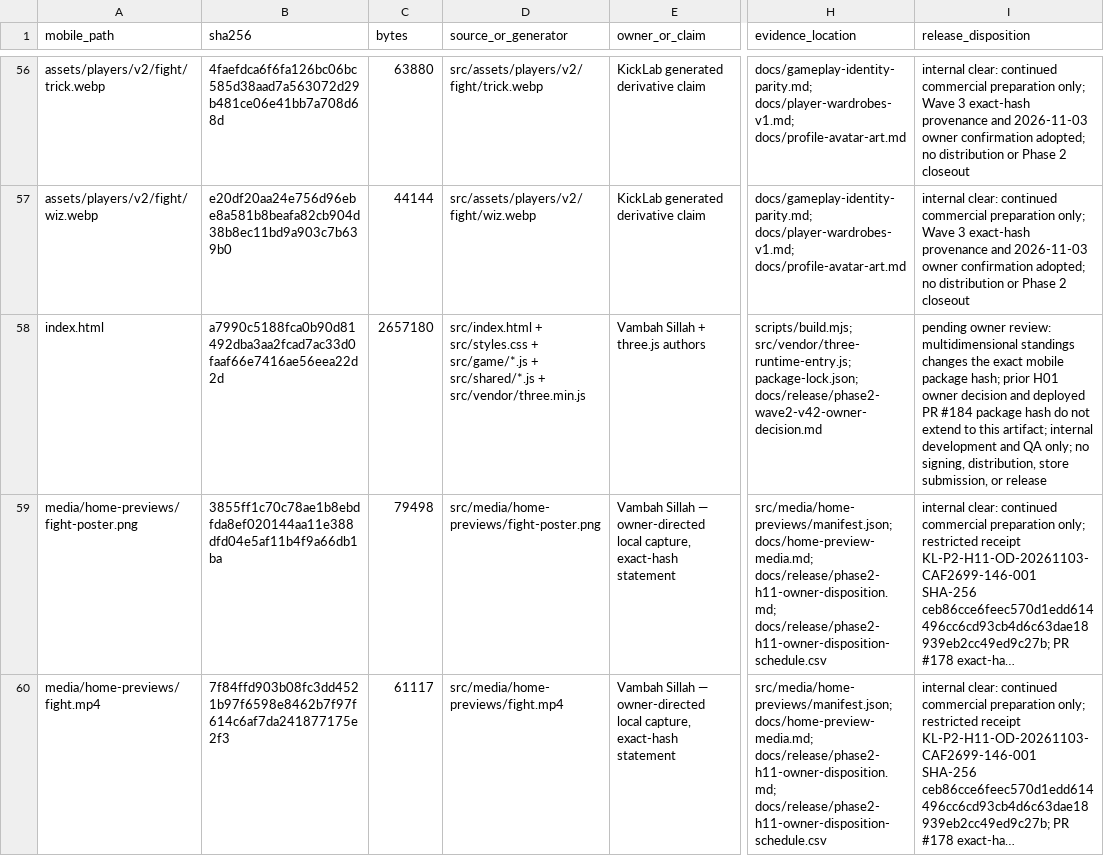
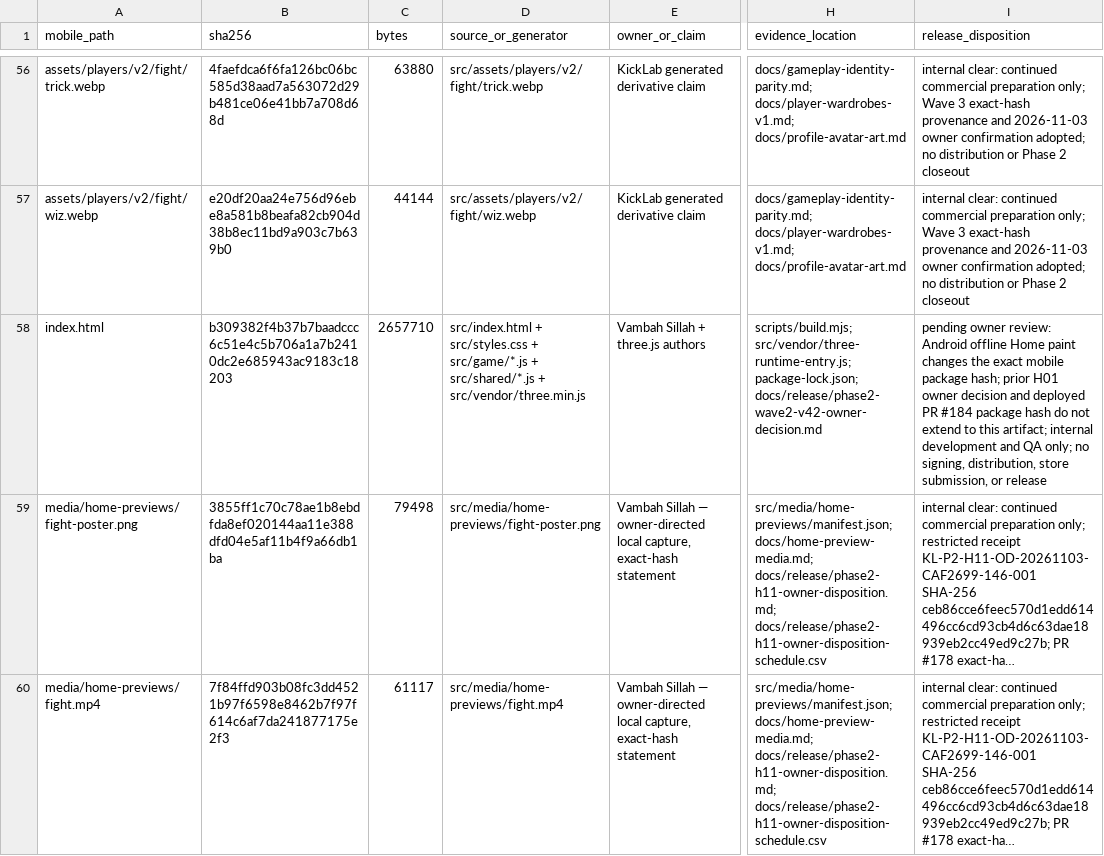
Before and after one commit to vsillah/KickLab, a CSV file: docs/release/shipped-file-rights.csv, drawn as a sheet; only a part is shown, gaps mark what is left out; long unchanged cells end in …; the diff names each change by its address in the sheet, - before the commit and + after, or states it on an @@ line.

```diff
--- a/docs/release/shipped-file-rights.csv
+++ b/docs/release/shipped-file-rights.csv
-B58 (sha256): a7990c5188fca0b90d81492dba3aa2fcad7ac33d0faaf66e7416ae56eea22d2d
+B58 (sha256): b309382f4b37b7baadccc6c51e4c5b706a1a7b2410dc2e685943ac9183c18203
-C58 (bytes): 2657180
+C58 (bytes): 2657710
-I58 (release_disposition): …owner review: multidimensional standings changes the…
+I58 (release_disposition): …owner review: Android offline Home paint changes the…
```
Also changed, not shown: docs/release/rights-action-map.csv, 7 other files.
